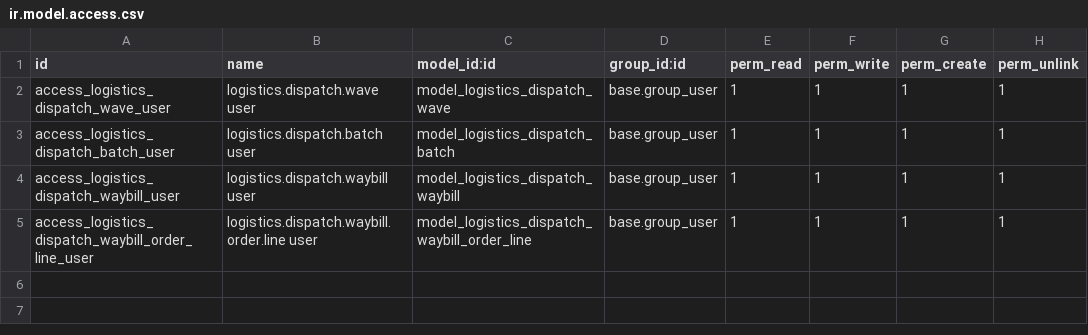
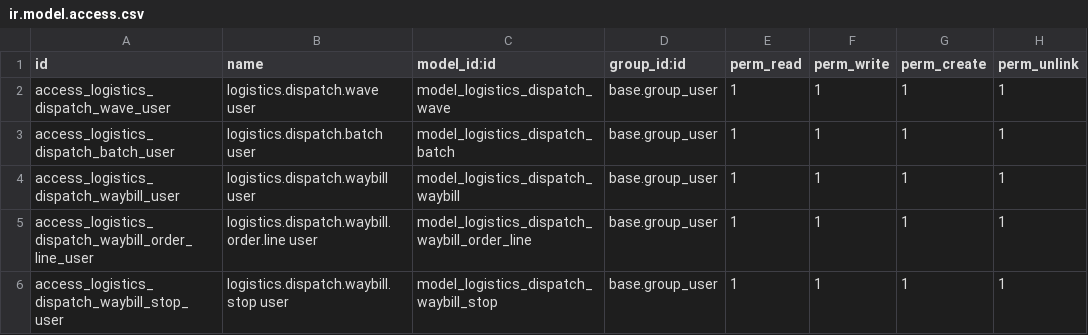
Before and after one commit to 2321703829-eng/PDA-, a CSV file: image-main-4b/addons/logistics_dispatch/security/ir.model.access.csv (was feat-main-4b/addons/logistics_dispatch/security/ir.model.access.csv), drawn as a sheet.

Commit message:
Promote image-main-4b mainline scaffold

```diff
--- a/feat-main-4b/addons/logistics_dispatch/security/ir.model.access.csv
+++ b/image-main-4b/addons/logistics_dispatch/security/ir.model.access.csv
@@ -5 +5,2 @@ access_logistics_dispatch_waybill_user,logistics.dispatch.waybill user,model_log
 access_logistics_dispatch_waybill_order_line_user,logistics.dispatch.waybill.order.line user,model_logistics_dispatch_waybill_order_line,base.group_user,1,1,1,1
+access_logistics_dispatch_waybill_stop_user,logistics.dispatch.waybill.stop user,model_logistics_dispatch_waybill_stop,base.group_user,1,1,1,1
```
Also changed, not shown: 49 other files.
